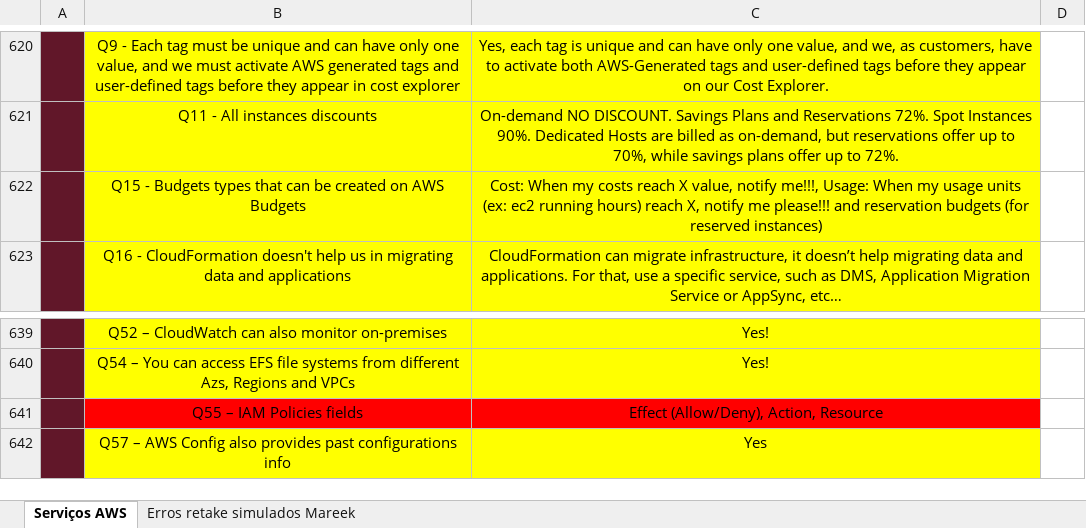
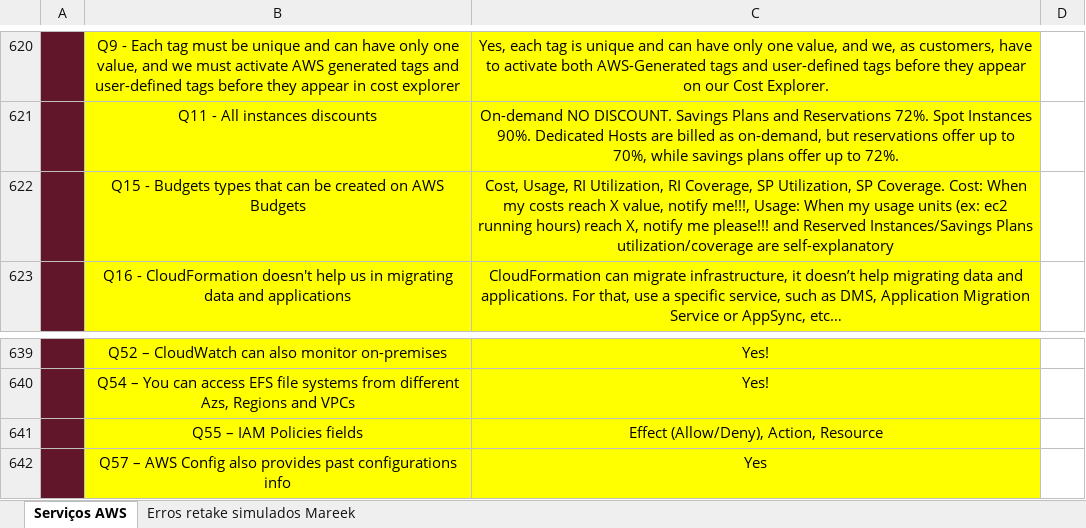
Before and after one commit to azl6/aws-cloud-practitioner, an Excel workbook: Serviços AWS.xlsx, sheet Serviços AWS, drawn as a sheet; only a part is shown, gaps mark what is left out; values as stored, in another font and other column widths than the file's, no borders; the diff covers the shown part only; the diff names each change by its address in the sheet, - before the commit and + after, or states it on an @@ line.

```diff
--- a/Serviços AWS.xlsx (sheet Serviços AWS)
+++ b/Serviços AWS.xlsx (sheet Serviços AWS)
-C622: Cost: When my costs reach X value, notify me!!!, Usage: When my usage units (ex: ec2 running hours) reach X, notify me please!!! and reservation budgets (for reserved instances)
+C622: Cost, Usage, RI Utilization, RI Coverage, SP Utilization, SP Coverage. Cost: When my costs reach X value, notify me!!!, Usage: When my usage units (ex: ec2 running hours) reach X, notify me please!!! and Reserved Instances/Savings Plans utilization/coverage are self-explanatory
-B641:C641 fill: #FF0000
+B641:C641 fill: #FFFF00
```
Also changed, not shown: 13 added rows, 13 removed rows, 5 edited cells and cell formats elsewhere in this sheet.
